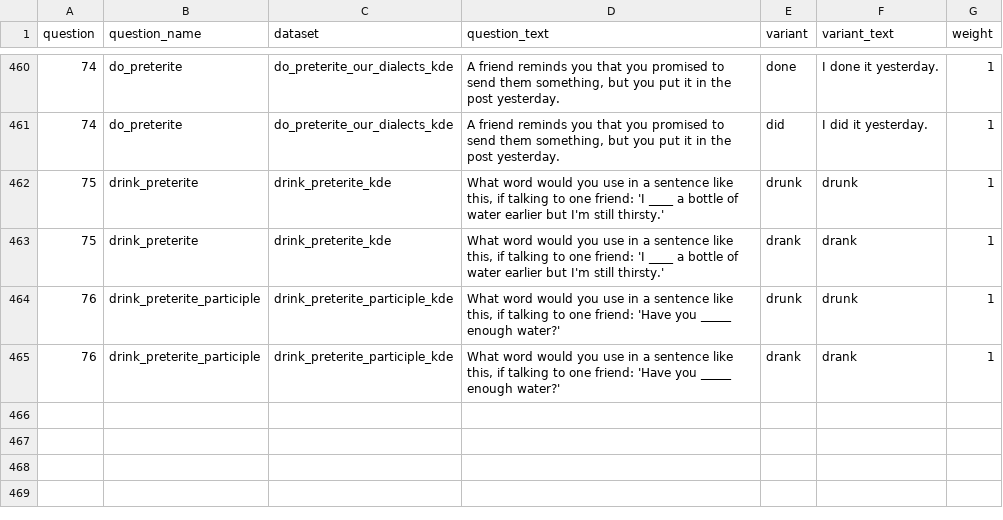
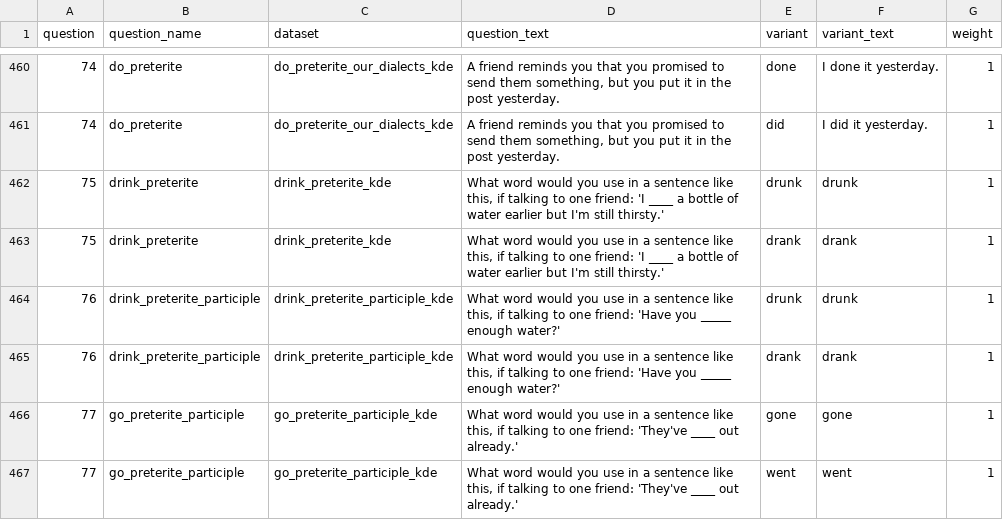
Before and after one commit to deepthigopal/public_datasets, a CSV file: en/app/questionnaire/main_questions.csv, drawn as a sheet; only a part is shown, gaps mark what is left out.

Commit message:
Update main_questions.csv

```diff
--- a/en/app/questionnaire/main_questions.csv
+++ b/en/app/questionnaire/main_questions.csv
@@ -465 +465,3 @@ question,question_name,dataset,question_text,variant,variant_text,weight
 76,drink_preterite_participle,drink_preterite_participle_kde,"What word would you use in a sentence like this, if talking to one friend: 'Have you _____ enough water?'",drank,drank,1
+77,go_preterite_participle,go_preterite_participle_kde,"What word would you use in a sentence like this, if talking to one friend: 'They've ____ out already.'",gone,gone,1
+77,go_preterite_participle,go_preterite_participle_kde,"What word would you use in a sentence like this, if talking to one friend: 'They've ____ out already.'",went,went,1
```
